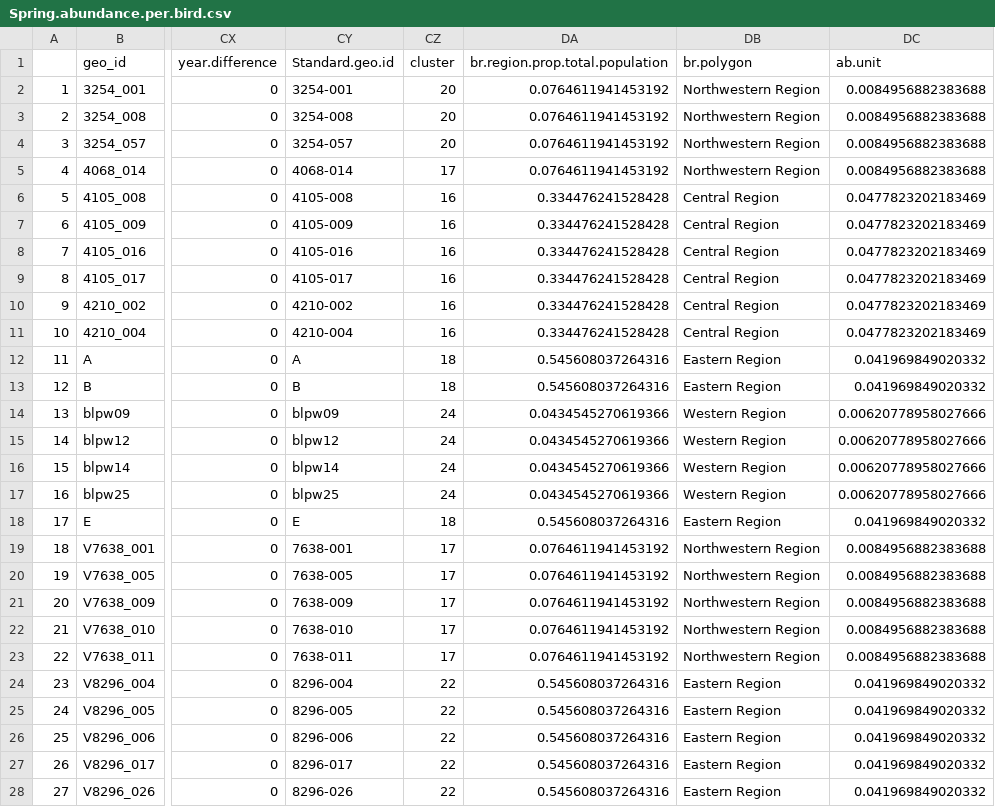
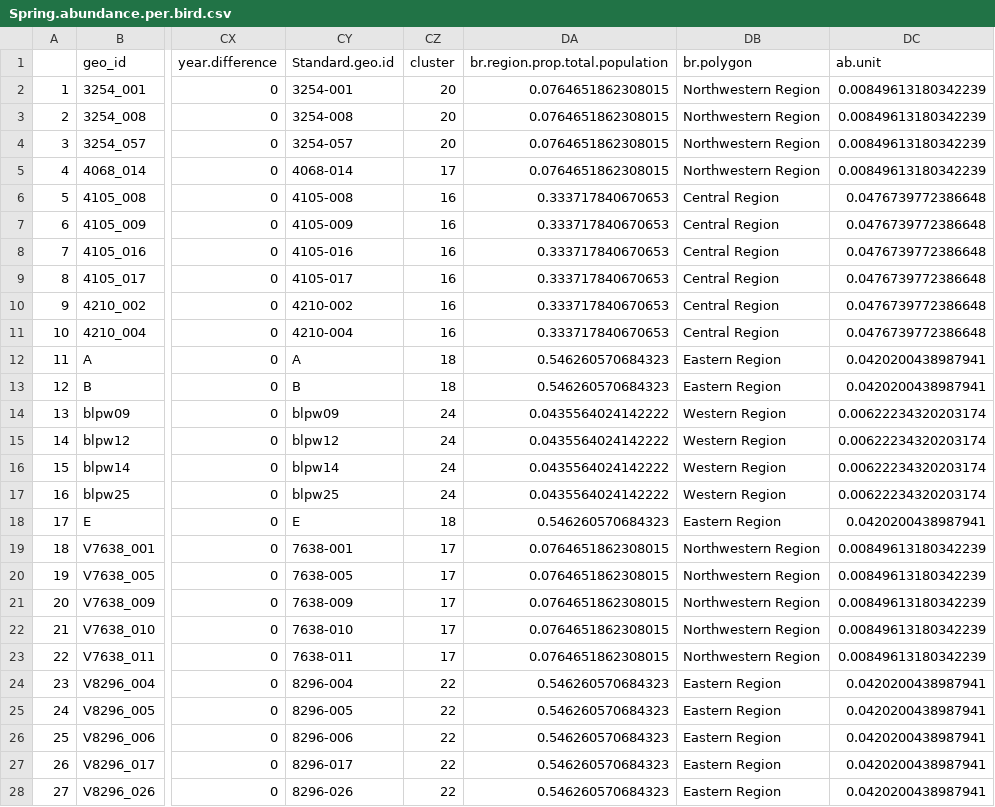
Before and after one commit to Pjefferyi/Blackpoll_Warbler_migration_network_Git, a CSV file: Network_construction/Spring.abundance.per.bird.csv, drawn as a sheet; only a part is shown, gaps mark what is left out; the diff covers the shown part only; the diff names each change by its address in the sheet, - before the commit and + after, or states it on an @@ line.

```diff
--- a/Network_construction/Spring.abundance.per.bird.csv
+++ b/Network_construction/Spring.abundance.per.bird.csv
-DA2:DA5 (br.region.prop.total.population): 0.0764611941453192
+DA2:DA5 (br.region.prop.total.population): 0.0764651862308015
-DC2:DC5 (ab.unit): 0.0084956882383688
+DC2:DC5 (ab.unit): 0.00849613180342239
-DA6:DA11 (br.region.prop.total.population): 0.334476241528428
+DA6:DA11 (br.region.prop.total.population): 0.333717840670653
-DC6:DC11 (ab.unit): 0.0477823202183469
+DC6:DC11 (ab.unit): 0.0476739772386648
-DA12:DA13 (br.region.prop.total.population): 0.545608037264316
+DA12:DA13 (br.region.prop.total.population): 0.546260570684323
-DC12:DC13 (ab.unit): 0.041969849020332
+DC12:DC13 (ab.unit): 0.0420200438987941
-DA14:DA17 (br.region.prop.total.population): 0.0434545270619366
+DA14:DA17 (br.region.prop.total.population): 0.0435564024142222
-DC14:DC17 (ab.unit): 0.00620778958027666
+DC14:DC17 (ab.unit): 0.00622234320203174
-DA18 (br.region.prop.total.population): 0.545608037264316
+DA18 (br.region.prop.total.population): 0.546260570684323
-DC18 (ab.unit): 0.041969849020332
+DC18 (ab.unit): 0.0420200438987941
-DA19:DA23 (br.region.prop.total.population): 0.0764611941453192
+DA19:DA23 (br.region.prop.total.population): 0.0764651862308015
-DC19:DC23 (ab.unit): 0.0084956882383688
+DC19:DC23 (ab.unit): 0.00849613180342239
-DA24:DA28 (br.region.prop.total.population): 0.545608037264316
+DA24:DA28 (br.region.prop.total.population): 0.546260570684323
-DC24:DC28 (ab.unit): 0.041969849020332
+DC24:DC28 (ab.unit): 0.0420200438987941
```
Also changed, not shown: 18 edited cells elsewhere in this file, Network_construction/Fall.edge.weights.csv, Network_construction/Fall.intra.cluster.movements.csv, 17 other files.
